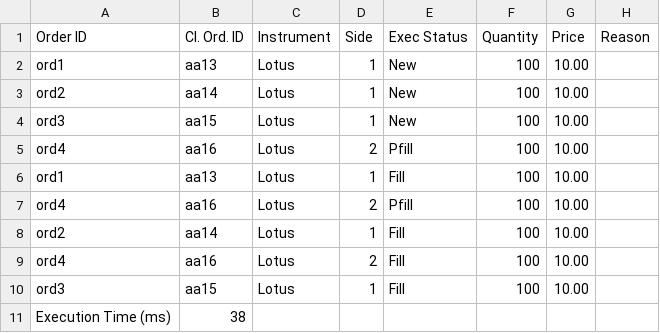
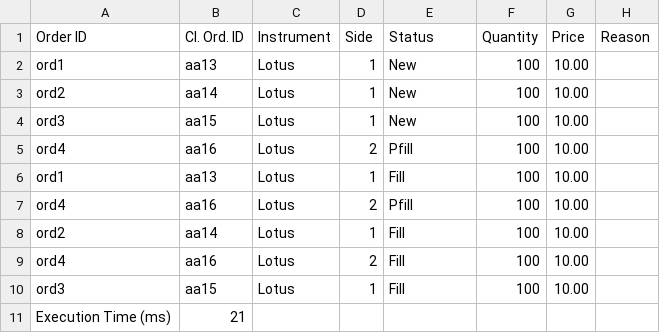
Before and after one commit to devnithw/flower-exchange, a CSV file: src/execution_reports/execution8.csv, drawn as a sheet.

```diff
--- a/src/execution_reports/execution8.csv
+++ b/src/execution_reports/execution8.csv
@@ -1,2 +1,2 @@
- Order ID,Cl. Ord. ID,Instrument,Side,Exec Status,Quantity,Price,Reason
+Order ID,Cl. Ord. ID,Instrument,Side,Status,Quantity,Price,Reason
 ord1,aa13,Lotus,1,New,100,10.00
@@ -10,2 +10,2 @@ ord4,aa16,Lotus,2,Fill,100,10.00
 ord3,aa15,Lotus,1,Fill,100,10.00
-Execution Time (ms),38
+Execution Time (ms),21
```
Also changed, not shown: src/execution_reports/execution3.csv, src/execution_reports/execution4.csv, 5 other files.
